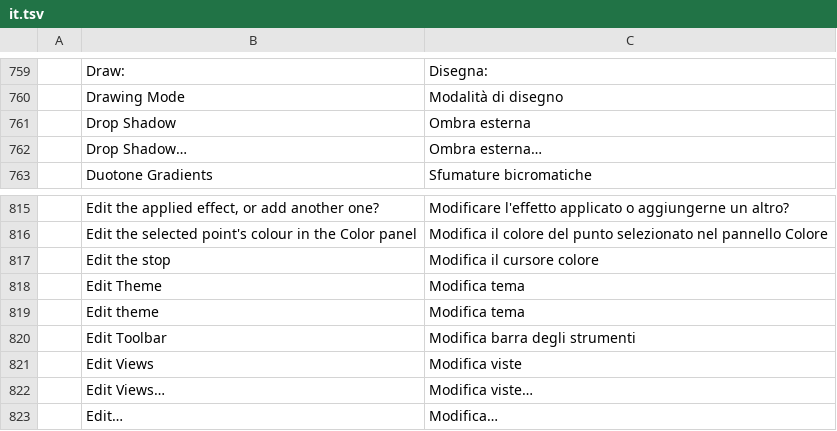
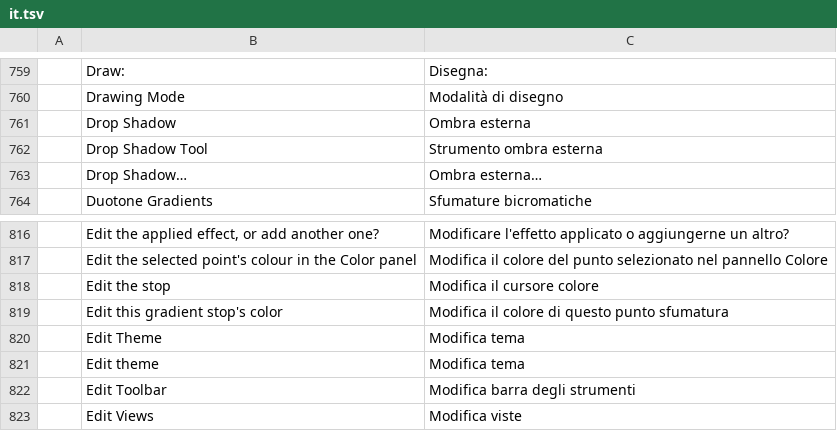
Before and after one commit to bovefree/OpenDraw-AI, a TSV file: crates/ui-egui/src/i18n/it.tsv, drawn as a sheet; only a part is shown, gaps mark what is left out; the shorter side is filled out with more unchanged rows.

Commit message:
Improve CDR preview placement, gradient colors, and shadow tool

```diff
--- a/crates/ui-egui/src/i18n/it.tsv
+++ b/crates/ui-egui/src/i18n/it.tsv
@@ -761,2 +761,3 @@
 	Drop Shadow	Ombra esterna
+	Drop Shadow Tool	Strumento ombra esterna
 	Drop Shadow…	Ombra esterna…
@@ -817,2 +818,3 @@
 	Edit the stop	Modifica il cursore colore
+	Edit this gradient stop's color	Modifica il colore di questo punto sfumatura
 	Edit Theme	Modifica tema
```
Also changed, not shown: 10 other files.
